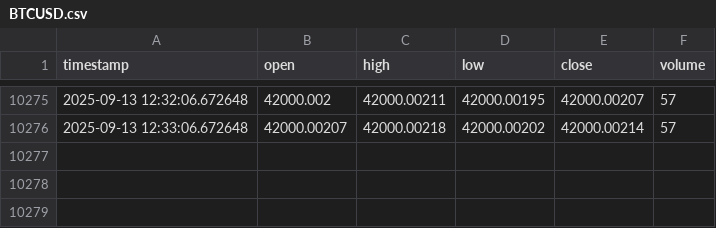
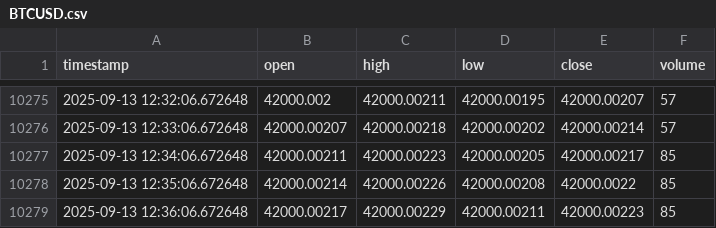
Before and after one commit to Samerabualsoud/ForexPulsePro, a CSV file: data/mock/BTCUSD.csv, drawn as a sheet; only a part is shown, gaps mark what is left out.

```diff
--- a/data/mock/BTCUSD.csv
+++ b/data/mock/BTCUSD.csv
@@ -10276 +10276,4 @@ timestamp,open,high,low,close,volume
 2025-09-13 12:33:06.672648,42000.00207,42000.00218,42000.00202,42000.00214,57
+2025-09-13 12:34:06.672648,42000.00211,42000.00223,42000.00205,42000.00217,85
+2025-09-13 12:35:06.672648,42000.00214,42000.00226,42000.00208,42000.0022,85
+2025-09-13 12:36:06.672648,42000.00217,42000.00229,42000.00211,42000.00223,85
```
